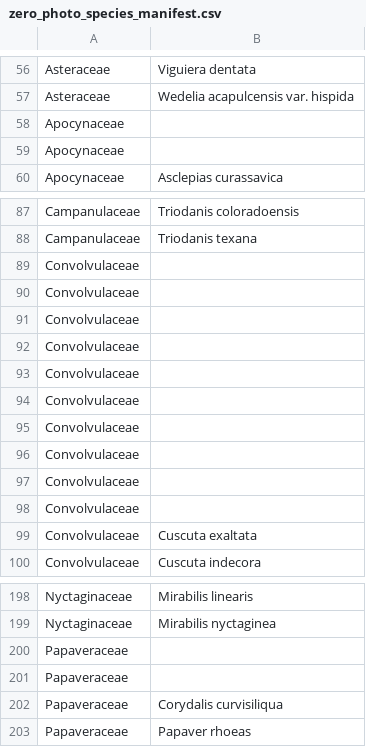
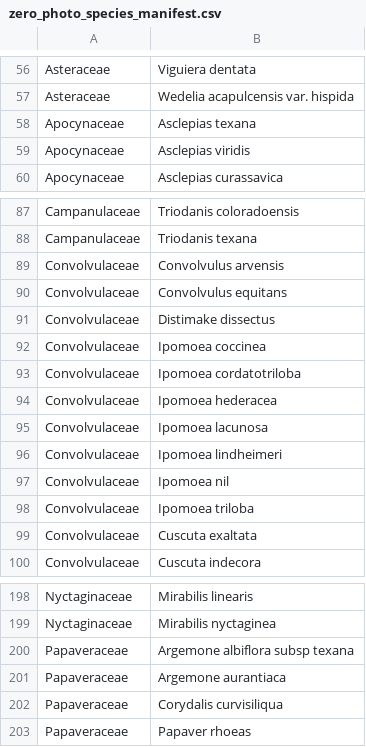
Before and after one commit to Crking92/Hays-Botany-Public, a CSV file: data/exports/zero_photo_species_manifest.csv, drawn as a sheet; only a part is shown, gaps mark what is left out.

Commit message:
Fill missing scientific names using archived collector queries

```diff
--- a/data/exports/zero_photo_species_manifest.csv
+++ b/data/exports/zero_photo_species_manifest.csv
@@ -57,4 +57,4 @@ Asteraceae,Viguiera dentata
 Asteraceae,Wedelia acapulcensis var. hispida
-Apocynaceae,
-Apocynaceae,
+Apocynaceae,Asclepias texana
+Apocynaceae,Asclepias viridis
 Apocynaceae,Asclepias curassavica
@@ -88,12 +88,12 @@ Campanulaceae,Triodanis coloradoensis
 Campanulaceae,Triodanis texana
-Convolvulaceae,
-Convolvulaceae,
-Convolvulaceae,
-Convolvulaceae,
-Convolvulaceae,
-Convolvulaceae,
-Convolvulaceae,
-Convolvulaceae,
-Convolvulaceae,
-Convolvulaceae,
+Convolvulaceae,Convolvulus arvensis
+Convolvulaceae,Convolvulus equitans
+Convolvulaceae,Distimake dissectus
+Convolvulaceae,Ipomoea coccinea
+Convolvulaceae,Ipomoea cordatotriloba
+Convolvulaceae,Ipomoea hederacea
+Convolvulaceae,Ipomoea lacunosa
+Convolvulaceae,Ipomoea lindheimeri
+Convolvulaceae,Ipomoea nil
+Convolvulaceae,Ipomoea triloba
 Convolvulaceae,Cuscuta exaltata
@@ -199,4 +199,4 @@ Nyctaginaceae,Mirabilis linearis
 Nyctaginaceae,Mirabilis nyctaginea
-Papaveraceae,
-Papaveraceae,
+Papaveraceae,Argemone albiflora subsp texana
+Papaveraceae,Argemone aurantiaca
 Papaveraceae,Corydalis curvisiliqua
```
